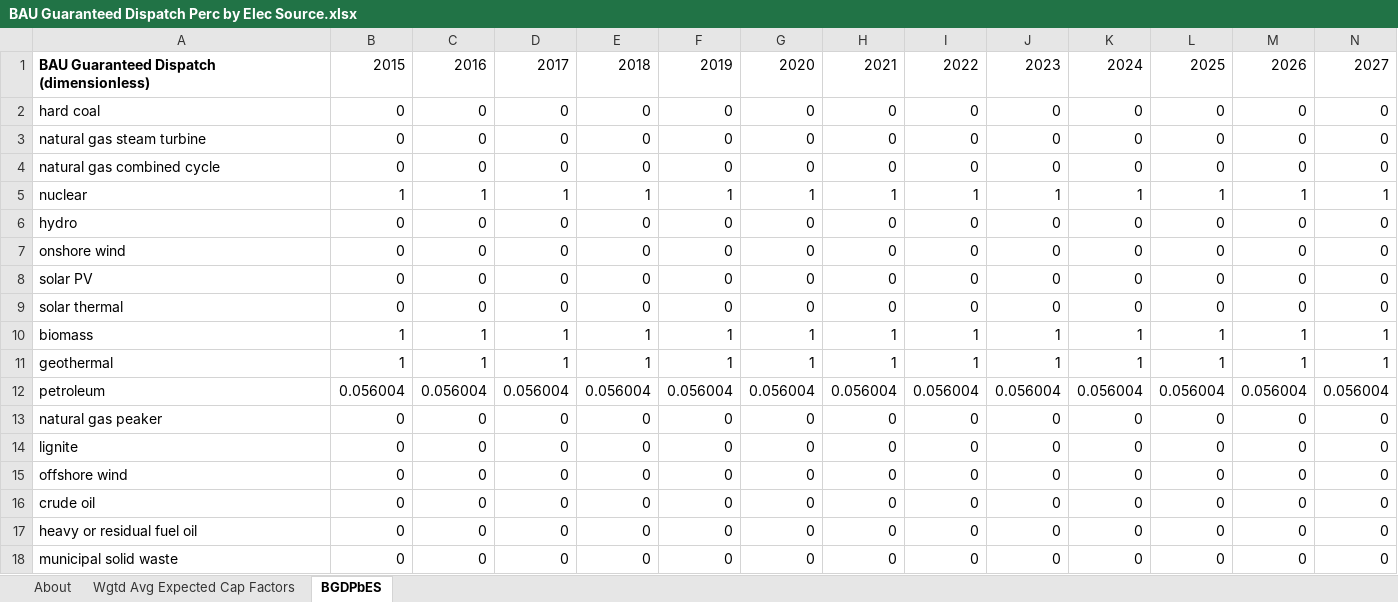
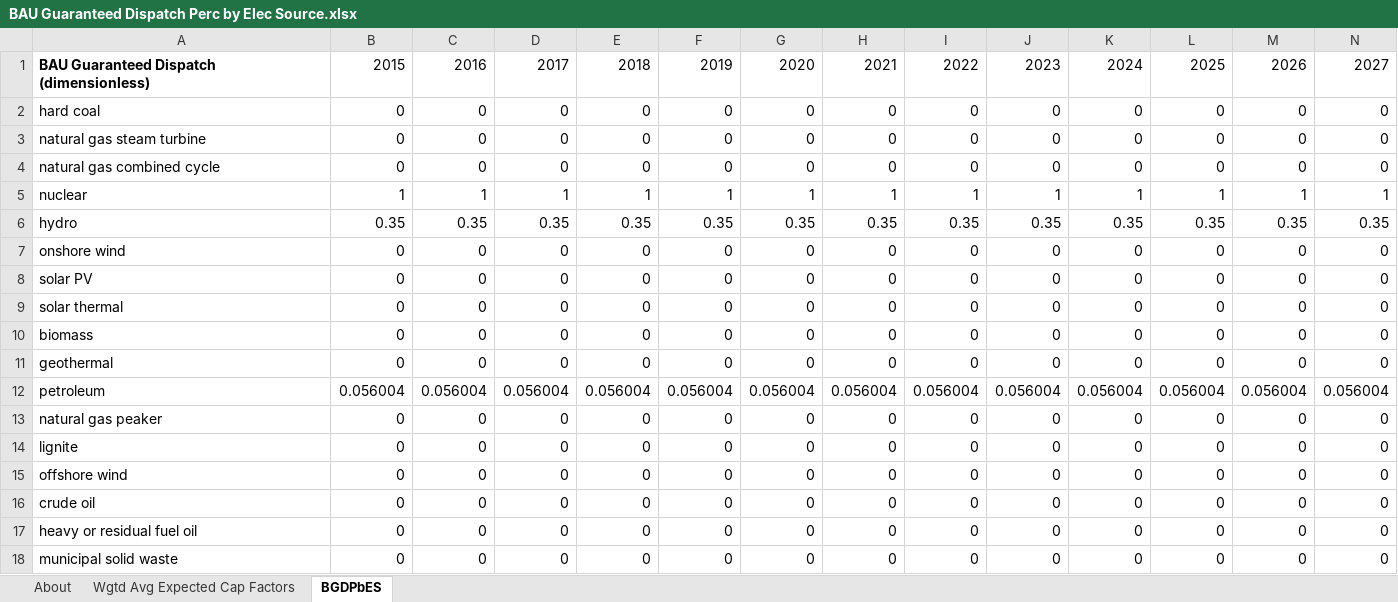
Before and after one commit to EnergyInnovation/eps-colorado, an Excel workbook: InputData/elec/BGDPbES/BAU Guaranteed Dispatch Perc by Elec Source.xlsx, sheet BGDPbES, drawn as a sheet; only a part is shown; values as stored, in another font and other column widths than the file's, no borders; removed rows and columns are numbered as before the commit, all else as after; rows hold the shown columns only; the diff names each change by its address in the sheet, - before the commit and + after, or states it on an @@ line.

```diff
--- a/InputData/elec/BGDPbES/BAU Guaranteed Dispatch Perc by Elec Source.xlsx (sheet BGDPbES)
+++ b/InputData/elec/BGDPbES/BAU Guaranteed Dispatch Perc by Elec Source.xlsx (sheet BGDPbES)
-row 6: hydro | 0 | 0 | 0 | 0 | 0 | 0 | 0 | 0 | 0 | 0 | 0 | 0 | 0
+row 6: hydro | 0.35 | 0.35 | 0.35 | 0.35 | 0.35 | 0.35 | 0.35 | 0.35 | 0.35 | 0.35 | 0.35 | 0.35 | 0.35
-row 10: biomass | 1 | 1 | 1 | 1 | 1 | 1 | 1 | 1 | 1 | 1 | 1 | 1 | 1
-row 11: geothermal | 1 | 1 | 1 | 1 | 1 | 1 | 1 | 1 | 1 | 1 | 1 | 1 | 1
+row 10: biomass | 0 | 0 | 0 | 0 | 0 | 0 | 0 | 0 | 0 | 0 | 0 | 0 | 0
+row 11: geothermal | 0 | 0 | 0 | 0 | 0 | 0 | 0 | 0 | 0 | 0 | 0 | 0 | 0
```
Also changed, not shown: sheet About, InputData/elec/BDTPTUMCF/Boolean Does This Plant Type Use Maximum Capacity Factor.xlsx, InputData/elec/CDRDfRCP/Cln Dsptchble Rsrc Dmnd for Rlbty Curve Param.xlsx, 14 other files.
